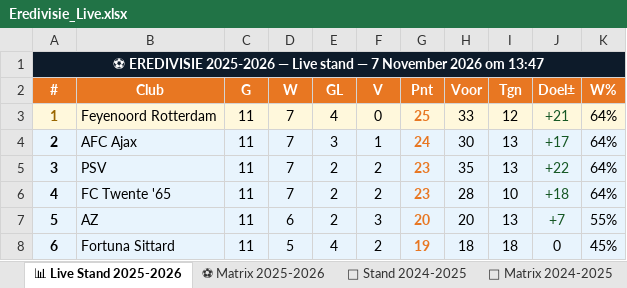
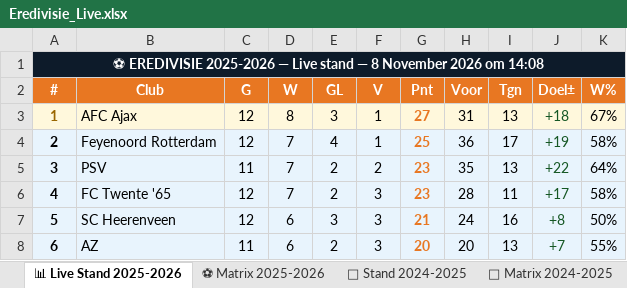
Before and after one commit to Graceland1502/Eredivisie, an Excel workbook: Eredivisie_Live.xlsx, sheet 📊 Live Stand 2025-2026, drawn as a sheet; only a part is shown; values as stored, in another font and other column widths than the file's, no borders; removed rows and columns are numbered as before the commit, all else as after; the diff covers the shown part only; the diff names each change by its address in the sheet, - before the commit and + after, or states it on an @@ line.

Commit message:
Eredivisie bijgewerkt 08-11-2026 14:08

```diff
--- a/Eredivisie_Live.xlsx (sheet 📊 Live Stand 2025-2026)
+++ b/Eredivisie_Live.xlsx (sheet 📊 Live Stand 2025-2026)
-A1 (#): …stand — 7 November 2026 om 13:47
+A1 (#): …stand — 8 November 2026 om 14:08
-B3 (Club): Feyenoord Rotterdam
+B3 (Club): AFC Ajax
-C3:C4 (G): 11
+C3:C4 (G): 12
-D3 (W): 7
+D3 (W): 8
-E3 (GL): 4
+E3 (GL): 3
-F3 (V): 0
+F3 (V): 1
-G3 (Pnt): 25
+G3 (Pnt): 27
-H3 (Voor): 33
+H3 (Voor): 31
-I3 (Tgn): 12
+I3 (Tgn): 13
-J3 (Doel±): +21
+J3 (Doel±): +18
-K3 (W%): 64%
+K3 (W%): 67%
-B4 (Club): AFC Ajax
+B4 (Club): Feyenoord Rotterdam
-E4 (GL): 3
+E4 (GL): 4
-G4 (Pnt): 24
+G4 (Pnt): 25
-H4 (Voor): 30
+H4 (Voor): 36
-I4 (Tgn): 13
+I4 (Tgn): 17
-J4 (Doel±): +17
+J4 (Doel±): +19
-K4 (W%): 64%
+K4 (W%): 58%
-C6 (G): 11
+C6 (G): 12
-F6 (V): 2
+F6 (V): 3
-I6 (Tgn): 10
+I6 (Tgn): 11
-J6 (Doel±): +18
+J6 (Doel±): +17
-K6 (W%): 64%
+K6 (W%): 58%
+row 7: 5 | SC Heerenveen | 12 | 6 | 3 | 3 | 21 | 24 | 16 | +8 | 50%
-A8 (#): 5
+A8 (#): 6
-row 8: 6 | Fortuna Sittard | 11 | 5 | 4 | 2 | 19 | 18 | 18 | 0 | 45%
```
Also changed, not shown: 54 edited cells and cell formats elsewhere in this sheet, sheet ⚽ Matrix 2025-2026, sheet 📈 Statistieken.
